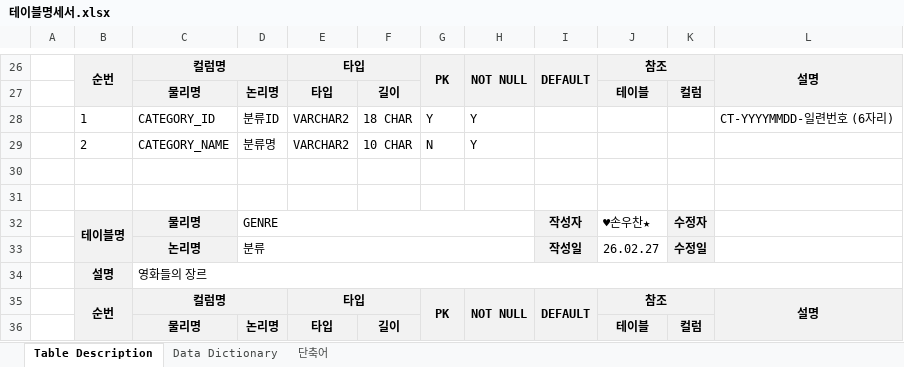
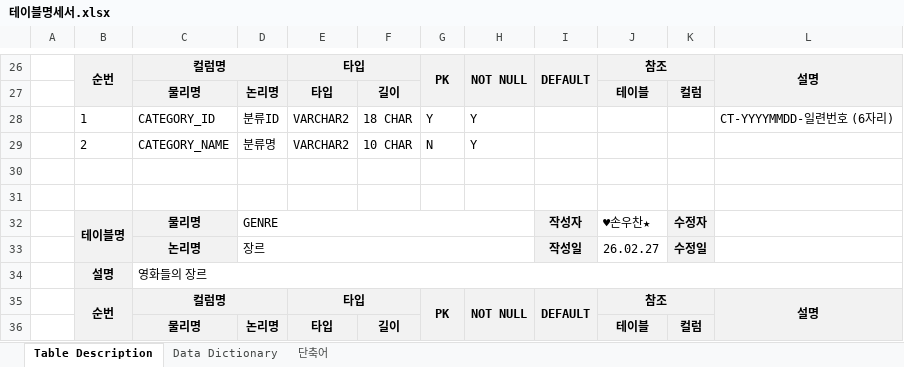
Before and after one commit to woo-ch-an/cloud27, an Excel workbook: DB/테이블명세서.xlsx, sheet Table Description, drawn as a sheet; only a part is shown, gaps mark what is left out; values as stored, in another font and other column widths than the file's, no borders; the diff names each change by its address in the sheet, - before the commit and + after, or states it on an @@ line.

```diff
--- a/DB/테이블명세서.xlsx (sheet Table Description)
+++ b/DB/테이블명세서.xlsx (sheet Table Description)
-D33: 분류
+D33: 장르
```
Also changed, not shown: 2 other files.
